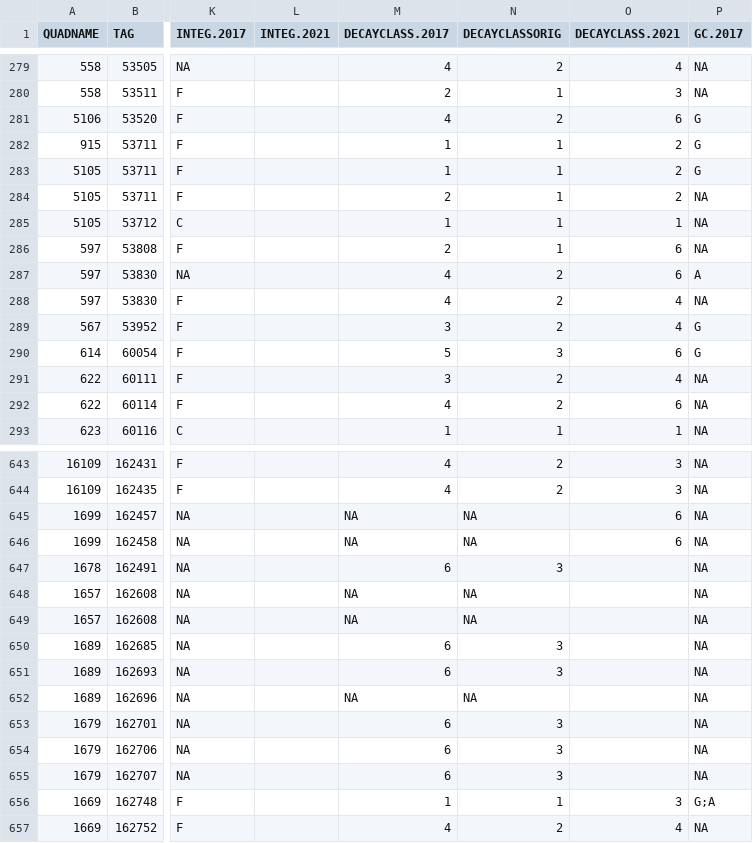
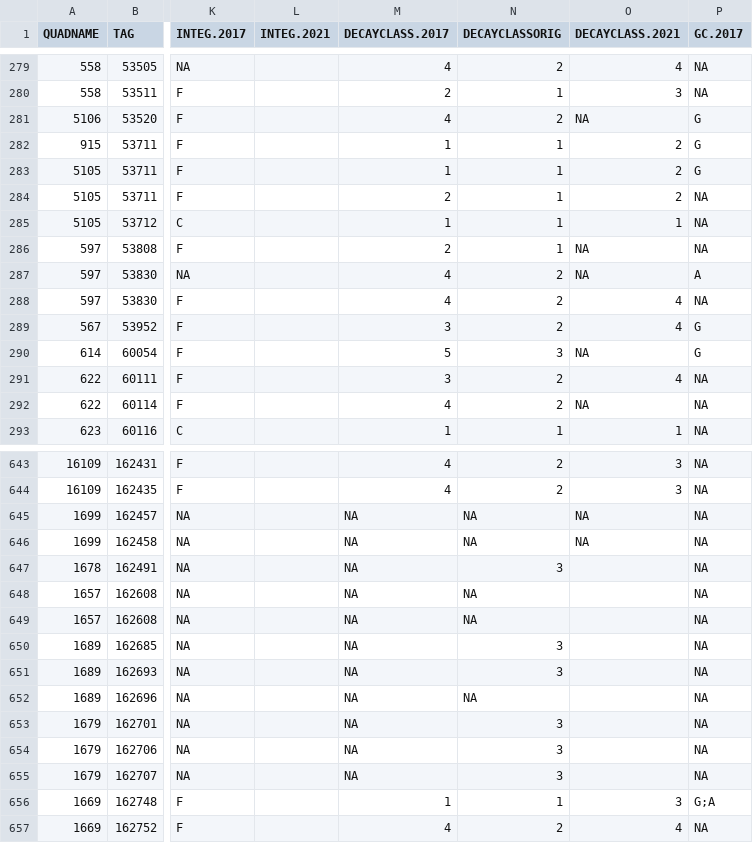
Before and after one commit to ayatsko/serc_dc, a CSV file: data_FORESTGEO/final_data_FORESTGEO/deadwood_2017.csv, drawn as a sheet; only a part is shown, gaps mark what is left out; the diff covers the shown part only; the diff names each change by its address in the sheet, - before the commit and + after, or states it on an @@ line.

```diff
--- a/data_FORESTGEO/final_data_FORESTGEO/deadwood_2017.csv
+++ b/data_FORESTGEO/final_data_FORESTGEO/deadwood_2017.csv
-O281 (DECAYCLASS.2021): 6
+O281 (DECAYCLASS.2021): NA
-O286:O287 (DECAYCLASS.2021): 6
+O286:O287 (DECAYCLASS.2021): NA
-O290 (DECAYCLASS.2021): 6
+O290 (DECAYCLASS.2021): NA
-O292 (DECAYCLASS.2021): 6
+O292 (DECAYCLASS.2021): NA
-O645:O646 (DECAYCLASS.2021): 6
+O645:O646 (DECAYCLASS.2021): NA
-M647 (DECAYCLASS.2017): 6
+M647 (DECAYCLASS.2017): NA
-M650:M651 (DECAYCLASS.2017): 6
+M650:M651 (DECAYCLASS.2017): NA
-M653:M655 (DECAYCLASS.2017): 6
+M653:M655 (DECAYCLASS.2017): NA
```
Also changed, not shown: 67 edited cells elsewhere in this file, data_FORESTGEO/final_data_FORESTGEO/cleaned_survey_14-21.csv, 1 other file.
